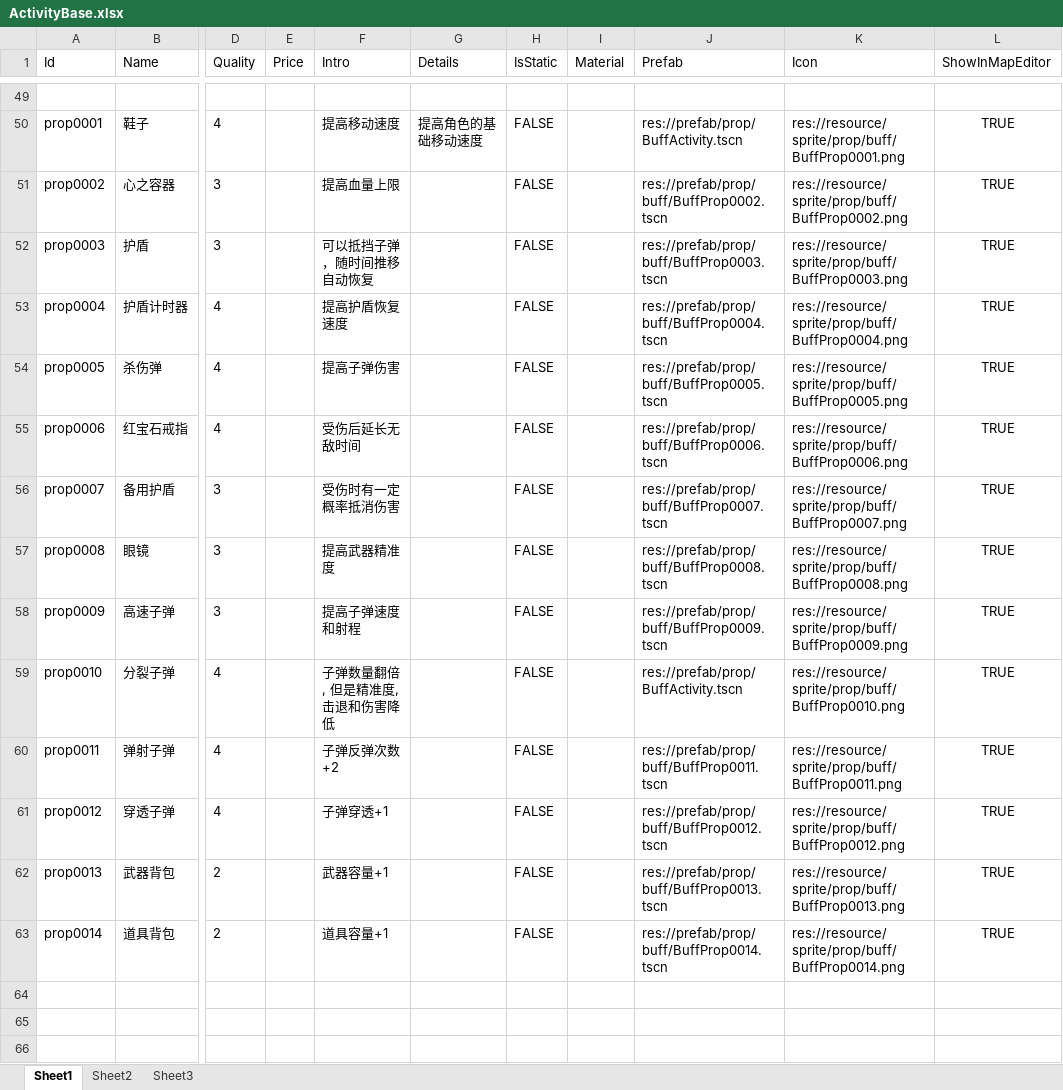
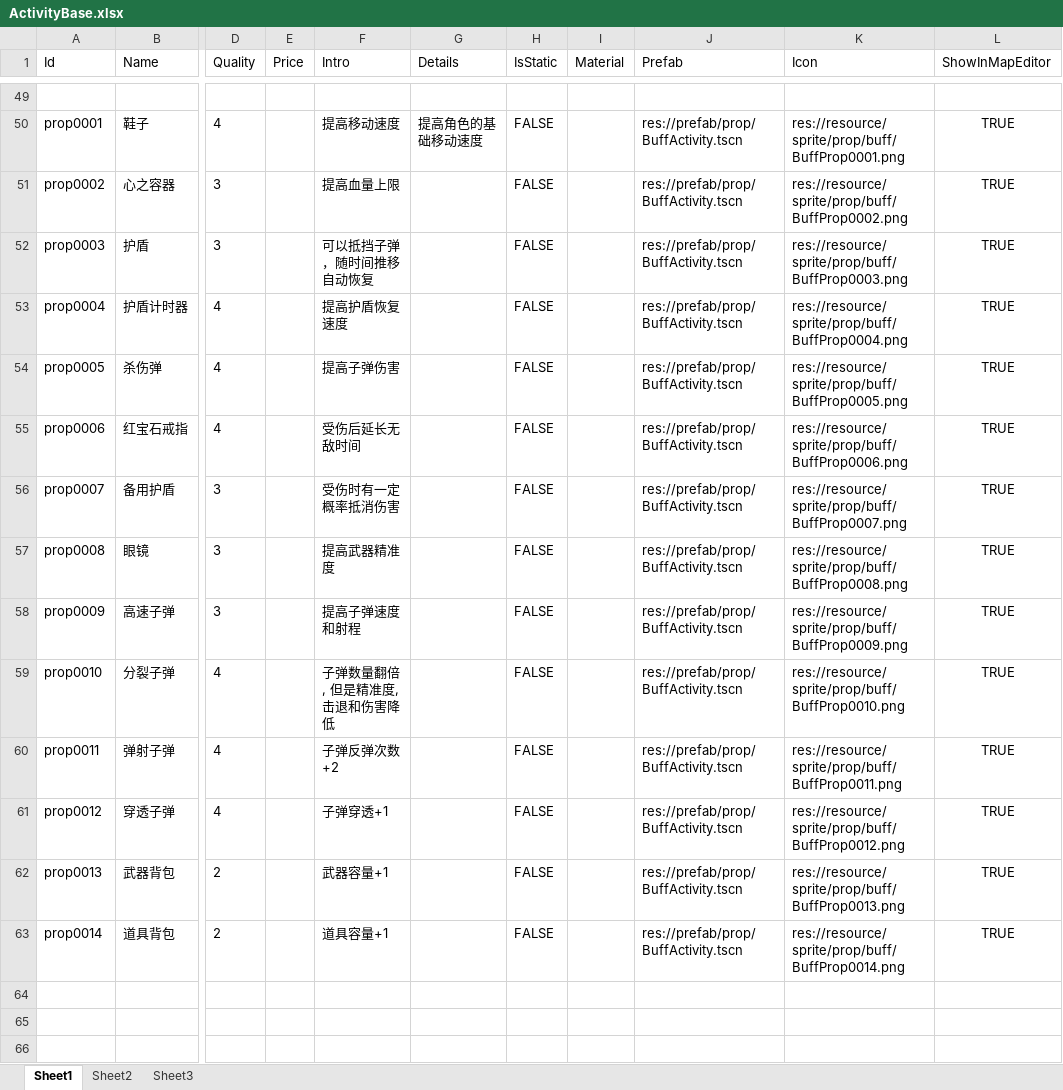
Before and after one commit to xlljc/DungeonShooting, an Excel workbook: DungeonShooting_Godot/excel/ActivityBase.xlsx, sheet Sheet1, drawn as a sheet; only a part is shown, gaps mark what is left out; values as stored, in another font and other column widths than the file's, no borders; the diff names each change by its address in the sheet, - before the commit and + after, or states it on an @@ line.

```diff
--- a/DungeonShooting_Godot/excel/ActivityBase.xlsx (sheet Sheet1)
+++ b/DungeonShooting_Godot/excel/ActivityBase.xlsx (sheet Sheet1)
-J51 (Prefab): res://prefab/prop/buff/BuffProp0002.tscn
+J51 (Prefab): res://prefab/prop/BuffActivity.tscn
-J52 (Prefab): res://prefab/prop/buff/BuffProp0003.tscn
+J52 (Prefab): res://prefab/prop/BuffActivity.tscn
-J53 (Prefab): res://prefab/prop/buff/BuffProp0004.tscn
+J53 (Prefab): res://prefab/prop/BuffActivity.tscn
-J54 (Prefab): res://prefab/prop/buff/BuffProp0005.tscn
+J54 (Prefab): res://prefab/prop/BuffActivity.tscn
-J55 (Prefab): res://prefab/prop/buff/BuffProp0006.tscn
+J55 (Prefab): res://prefab/prop/BuffActivity.tscn
-J56 (Prefab): res://prefab/prop/buff/BuffProp0007.tscn
+J56 (Prefab): res://prefab/prop/BuffActivity.tscn
-J57 (Prefab): res://prefab/prop/buff/BuffProp0008.tscn
+J57 (Prefab): res://prefab/prop/BuffActivity.tscn
-J58 (Prefab): res://prefab/prop/buff/BuffProp0009.tscn
+J58 (Prefab): res://prefab/prop/BuffActivity.tscn
-J60 (Prefab): res://prefab/prop/buff/BuffProp0011.tscn
+J60 (Prefab): res://prefab/prop/BuffActivity.tscn
-J61 (Prefab): res://prefab/prop/buff/BuffProp0012.tscn
+J61 (Prefab): res://prefab/prop/BuffActivity.tscn
-J62 (Prefab): res://prefab/prop/buff/BuffProp0013.tscn
+J62 (Prefab): res://prefab/prop/BuffActivity.tscn
-J63 (Prefab): res://prefab/prop/buff/BuffProp0014.tscn
+J63 (Prefab): res://prefab/prop/BuffActivity.tscn
```
Also changed, not shown: DungeonShooting_Godot/excel/BuffBase.xlsx, 9 other files.
